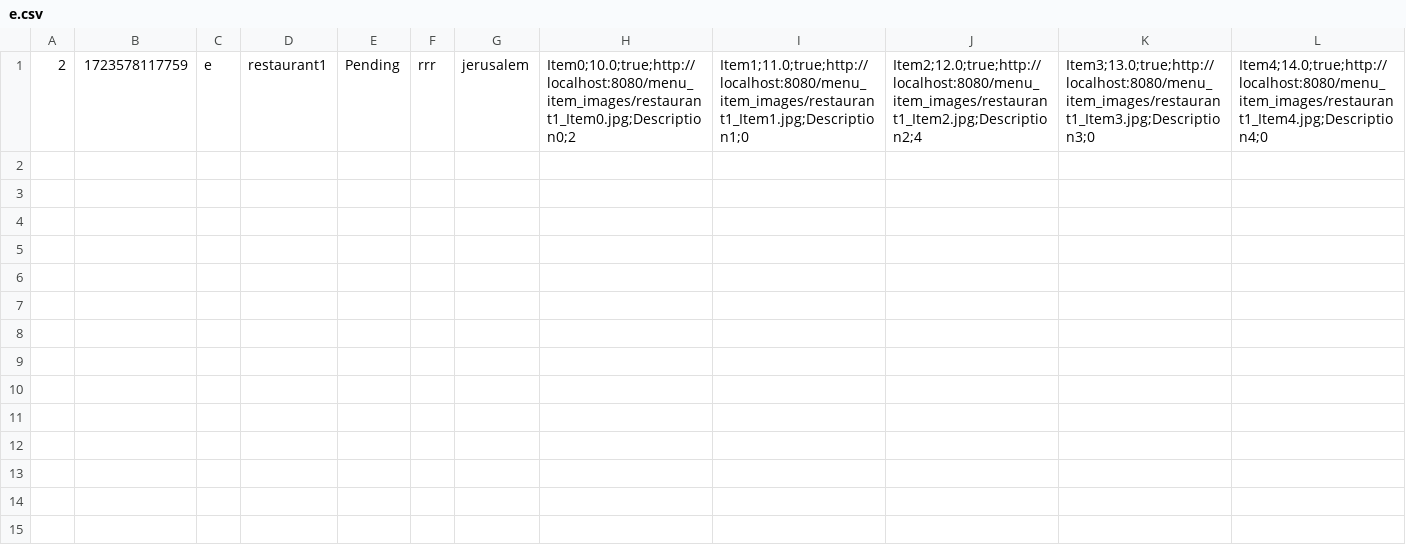
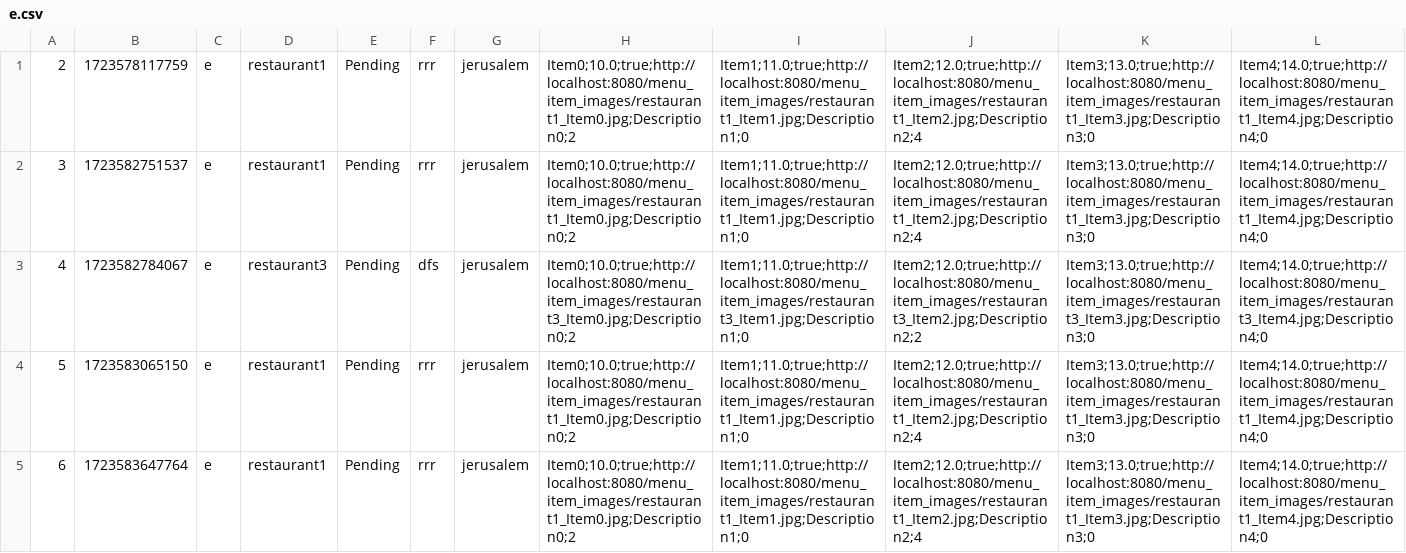
Before and after one commit to EyalYe/UsainWolt, a CSV file: customer_orders/e.csv, drawn as a sheet; only a part is shown; rows hold the shown columns only; the diff names each change by its address in the sheet, - before the commit and + after, or states it on an @@ line.

```diff
--- a/customer_orders/e.csv
+++ b/customer_orders/e.csv
+row 2: 3 | 1723582751537 | e | restaurant1 | Pending | rrr | jerusalem | Item0;10.0;true;http://localhost:8080/menu_item_images/restaurant1_Item0.jpg;Description0;2 | Item1;11.0;true;http://localhost:8080/menu_item_images/restaurant1_Item1.jpg;Description1;0 | Item2;12.0;true;http://localhost:8080/menu_item_images/restaurant1_Item2.jpg;Description2;4 | Item3;13.0;true;http://localhost:8080/menu_item_images/restaurant1_Item3.jpg;Description3;0 | Item4;14.0;true;http://localhost:8080/menu_item_images/restaurant1_Item4.jpg;Description4;0
+row 3: 4 | 1723582784067 | e | restaurant3 | Pending | dfs | jerusalem | Item0;10.0;true;http://localhost:8080/menu_item_images/restaurant3_Item0.jpg;Description0;2 | Item1;11.0;true;http://localhost:8080/menu_item_images/restaurant3_Item1.jpg;Description1;0 | Item2;12.0;true;http://localhost:8080/menu_item_images/restaurant3_Item2.jpg;Description2;2 | Item3;13.0;true;http://localhost:8080/menu_item_images/restaurant3_Item3.jpg;Description3;0 | Item4;14.0;true;http://localhost:8080/menu_item_images/restaurant3_Item4.jpg;Description4;0
+row 4: 5 | 1723583065150 | e | restaurant1 | Pending | rrr | jerusalem | Item0;10.0;true;http://localhost:8080/menu_item_images/restaurant1_Item0.jpg;Description0;2 | Item1;11.0;true;http://localhost:8080/menu_item_images/restaurant1_Item1.jpg;Description1;0 | Item2;12.0;true;http://localhost:8080/menu_item_images/restaurant1_Item2.jpg;Description2;4 | Item3;13.0;true;http://localhost:8080/menu_item_images/restaurant1_Item3.jpg;Description3;0 | Item4;14.0;true;http://localhost:8080/menu_item_images/restaurant1_Item4.jpg;Description4;0
+row 5: 6 | 1723583647764 | e | restaurant1 | Pending | rrr | jerusalem | Item0;10.0;true;http://localhost:8080/menu_item_images/restaurant1_Item0.jpg;Description0;2 | Item1;11.0;true;http://localhost:8080/menu_item_images/restaurant1_Item1.jpg;Description1;0 | Item2;12.0;true;http://localhost:8080/menu_item_images/restaurant1_Item2.jpg;Description2;4 | Item3;13.0;true;http://localhost:8080/menu_item_images/restaurant1_Item3.jpg;Description3;0 | Item4;14.0;true;http://localhost:8080/menu_item_images/restaurant1_Item4.jpg;Description4;0
```
Also changed, not shown: restaurant_orders/restaurant1.csv, users.csv, 28 other files.
